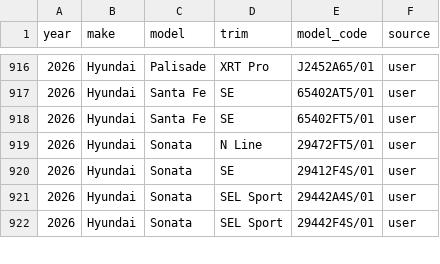
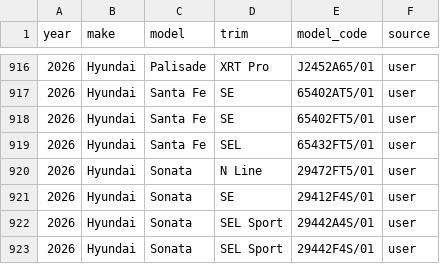
Before and after one commit to klb-text/map, a CSV file: Mappings.csv, drawn as a sheet; only a part is shown, gaps mark what is left out; the diff names each change by its address in the sheet, - before the commit and + after, or states it on an @@ line.

Commit message:
chore(mappings): upsert 2 row(s) via AFF UI - 1769722366.3187318

```diff
--- a/Mappings.csv
+++ b/Mappings.csv
+row 919: 2026 | Hyundai | Santa Fe | SEL | 65432FT5/01 | user
```
